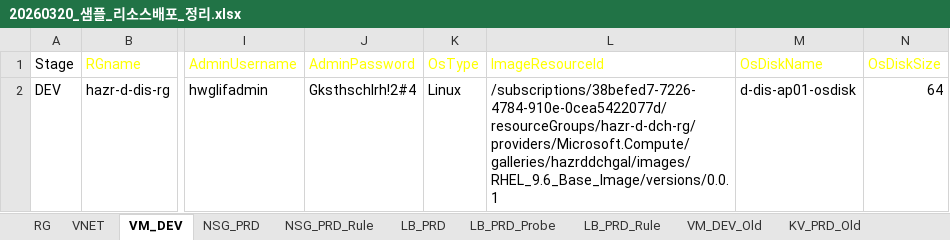
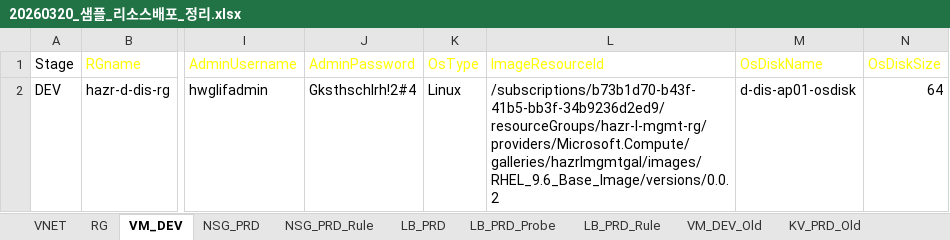
Before and after one commit to skpaek-git/hgi_resourceDeploy, an Excel workbook: 서버정보/20260320_샘플_리소스배포_정리.xlsx, sheet VM_DEV, drawn as a sheet; only a part is shown, gaps mark what is left out; values as stored, in another font and other column widths than the file's, no borders; table styles not drawn; the diff names each change by its address in the sheet, - before the commit and + after, or states it on an @@ line.

Commit message:
20260415-resourceDeploy10

```diff
--- a/서버정보/20260320_샘플_리소스배포_정리.xlsx (sheet VM_DEV)
+++ b/서버정보/20260320_샘플_리소스배포_정리.xlsx (sheet VM_DEV)
@@ sheet tab order changed: VNET | RG | VM_DEV | NSG_PRD | NSG_PRD_Rule | LB_PRD | LB_PRD_Probe | LB_PRD_Rule | VM_DEV_Old | KV_PRD_Old @@
-L2 (ImageResourceId): /subscriptions/38befed7-7226-4784-910e-0cea5422077d/resourceGroups/hazr-d-dch-rg/providers/Microsoft.Compute/galleries/hazrddchgal/images/RHEL_9.6_Base_Image/versions/0.0.1
+L2 (ImageResourceId): /subscriptions/b73b1d70-b43f-41b5-bb3f-34b9236d2ed9/resourceGroups/hazr-l-mgmt-rg/providers/Microsoft.Compute/galleries/hazrlmgmtgal/images/RHEL_9.6_Base_Image/versions/0.0.2
```
